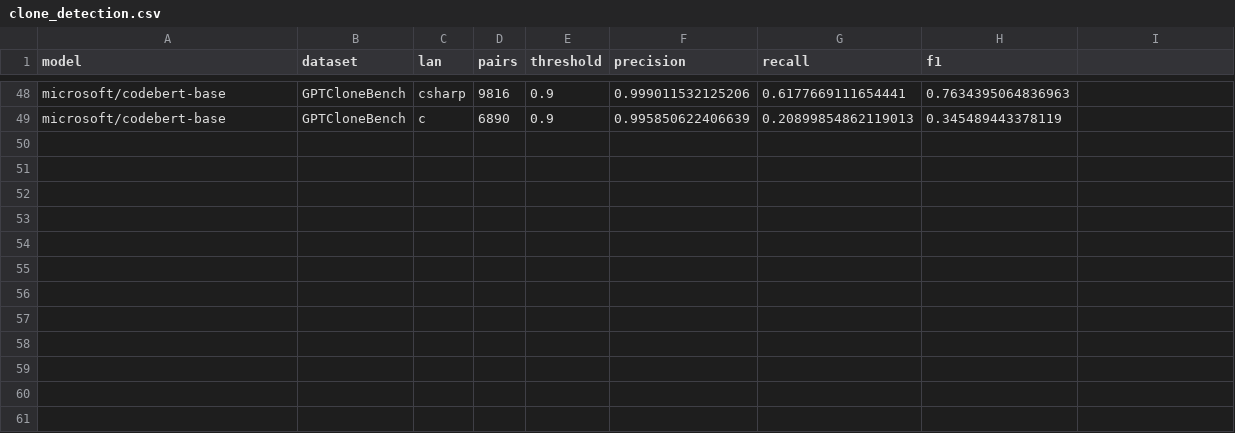
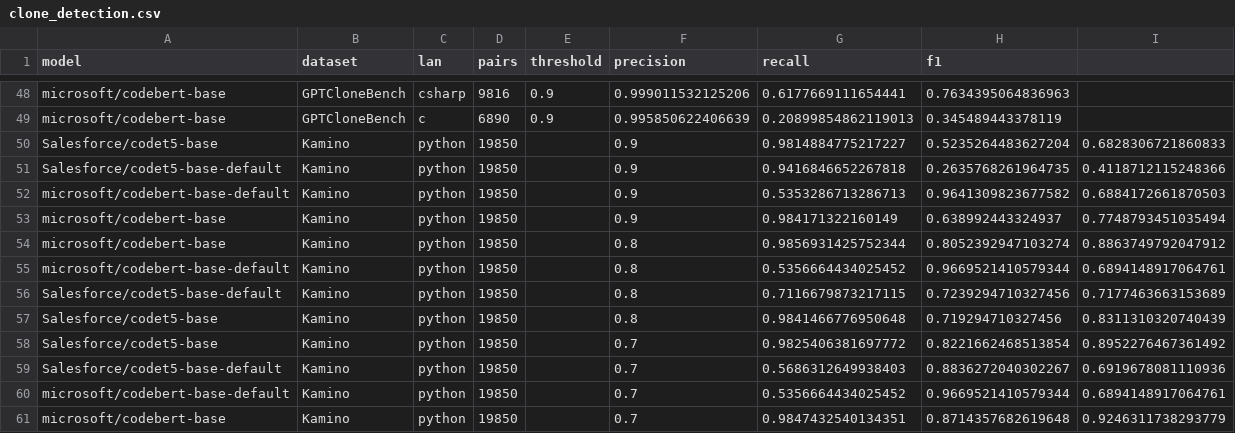
Before and after one commit to Luizavfig/KaminoDatasetGenerator, a CSV file: results/RQ3/clone_detection.csv, drawn as a sheet; only a part is shown, gaps mark what is left out.

Commit message:
adding clone detection kamino results

```diff
--- a/results/RQ3/clone_detection.csv
+++ b/results/RQ3/clone_detection.csv
@@ -49 +49,13 @@ microsoft/codebert-base,GPTCloneBench,csharp,9816,0.9,0.999011532125206,0.617766
 microsoft/codebert-base,GPTCloneBench,c,6890,0.9,0.995850622406639,0.20899854862119013,0.345489443378119
+Salesforce/codet5-base,Kamino,python,19850,,0.9,0.9814884775217227,0.5235264483627204,0.6828306721860833
+Salesforce/codet5-base-default,Kamino,python,19850,,0.9,0.9416846652267818,0.2635768261964735,0.4118712115248366
+microsoft/codebert-base-default,Kamino,python,19850,,0.9,0.5353286713286713,0.9641309823677582,0.6884172661870503
+microsoft/codebert-base,Kamino,python,19850,,0.9,0.984171322160149,0.638992443324937,0.7748793451035494
+microsoft/codebert-base,Kamino,python,19850,,0.8,0.9856931425752344,0.8052392947103274,0.8863749792047912
+microsoft/codebert-base-default,Kamino,python,19850,,0.8,0.5356664434025452,0.9669521410579344,0.6894148917064761
+Salesforce/codet5-base-default,Kamino,python,19850,,0.8,0.7116679873217115,0.7239294710327456,0.7177463663153689
+Salesforce/codet5-base,Kamino,python,19850,,0.8,0.9841466776950648,0.719294710327456,0.8311310320740439
+Salesforce/codet5-base,Kamino,python,19850,,0.7,0.9825406381697772,0.8221662468513854,0.8952276467361492
+Salesforce/codet5-base-default,Kamino,python,19850,,0.7,0.5686312649938403,0.8836272040302267,0.6919678081110936
+microsoft/codebert-base-default,Kamino,python,19850,,0.7,0.5356664434025452,0.9669521410579344,0.6894148917064761
+microsoft/codebert-base,Kamino,python,19850,,0.7,0.9847432540134351,0.8714357682619648,0.9246311738293779
```
